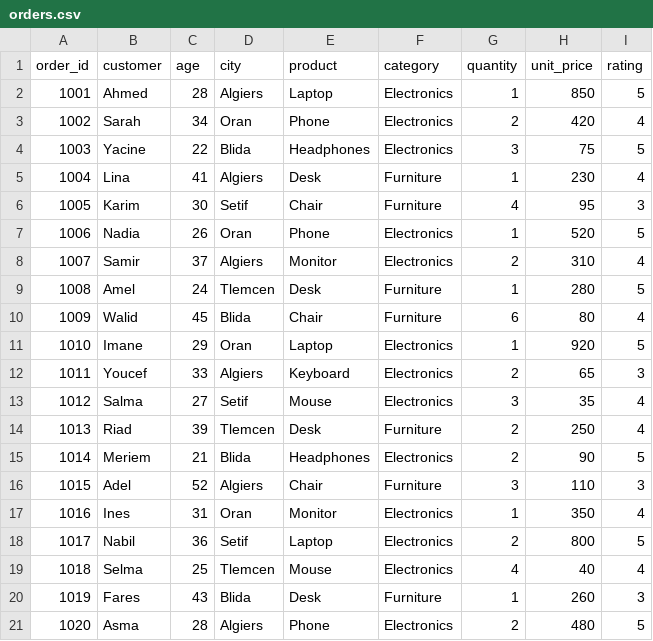
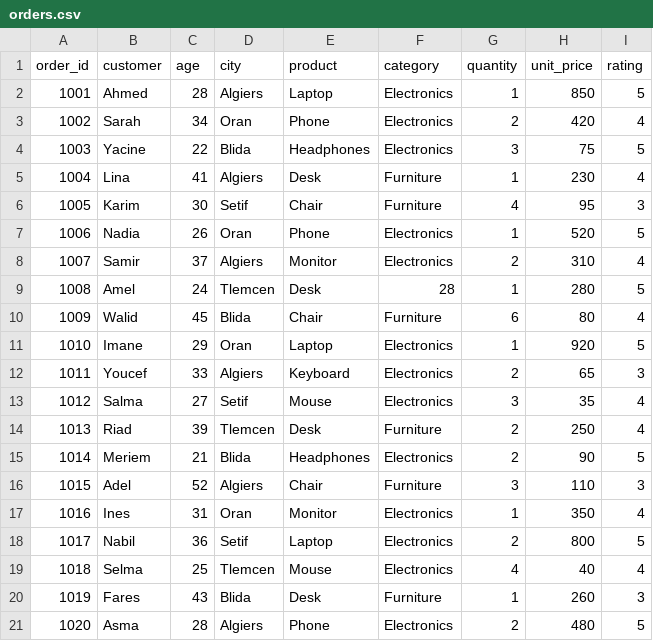
Before and after one commit to rabe156/simple-data-processing, a CSV file: orders.csv, drawn as a sheet.

```diff
--- a/orders.csv
+++ b/orders.csv
@@ -8,3 +8,3 @@ order_id,customer,age,city,product,category,quantity,unit_price,rating
 1007,Samir,37,Algiers,Monitor,Electronics,2,310,4
-1008,Amel,24,Tlemcen,Desk,Furniture,1,280,5
+1008,Amel,24,Tlemcen,Desk,28,1,280,5
 1009,Walid,45,Blida,Chair,Furniture,6,80,4
```
Also changed, not shown: 1 other file.
